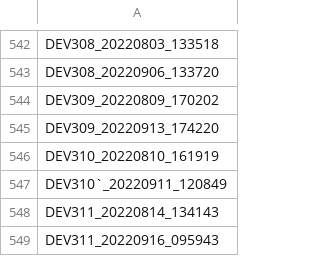
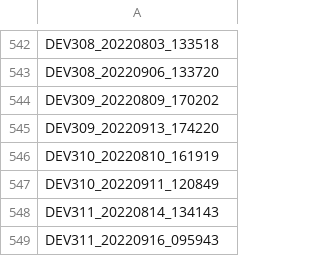
Before and after one commit to UOSAN/DEV_scripts, a CSV file: org/dicom_check/dicoms.csv, drawn as a sheet; only a part is shown, gaps mark what is left out.

Commit message:
dicom check update

```diff
--- a/org/dicom_check/dicoms.csv
+++ b/org/dicom_check/dicoms.csv
@@ -546,3 +546,3 @@ DEV309_20220913_174220
 DEV310_20220810_161919
-DEV310`_20220911_120849
+DEV310_20220911_120849
 DEV311_20220814_134143
```
